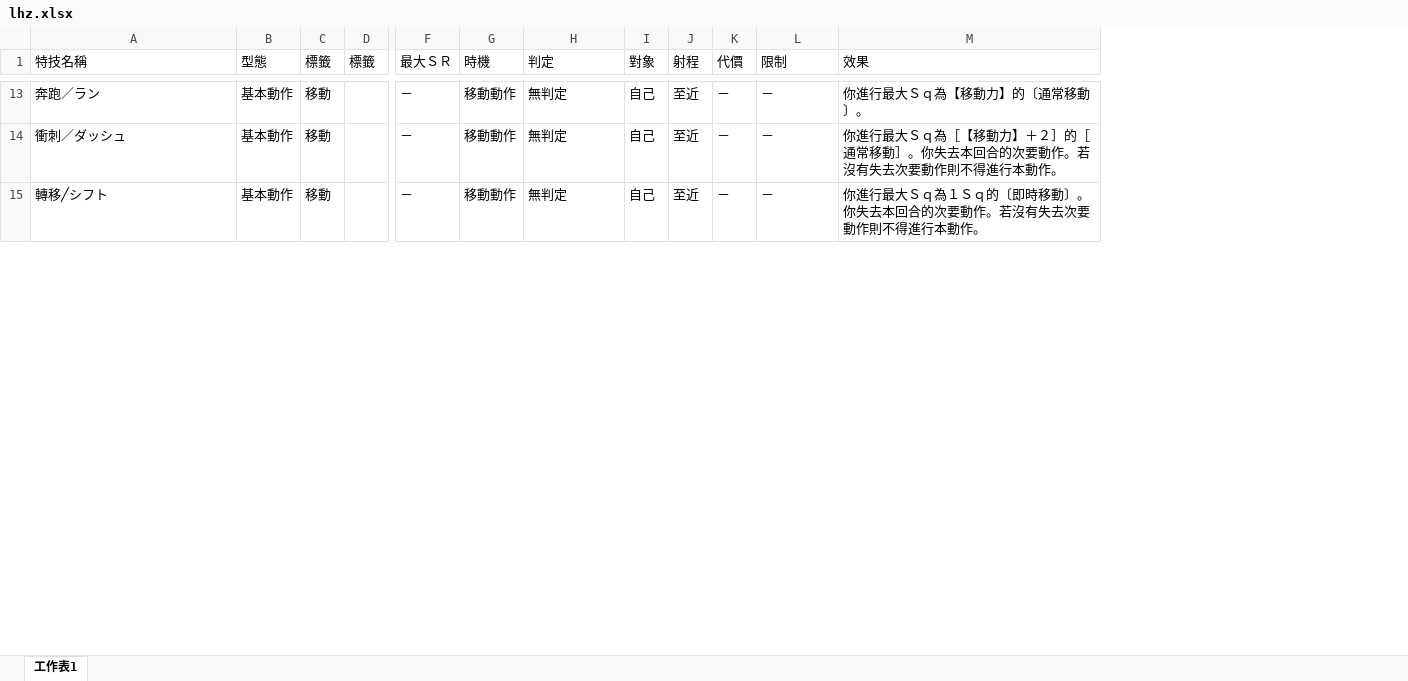
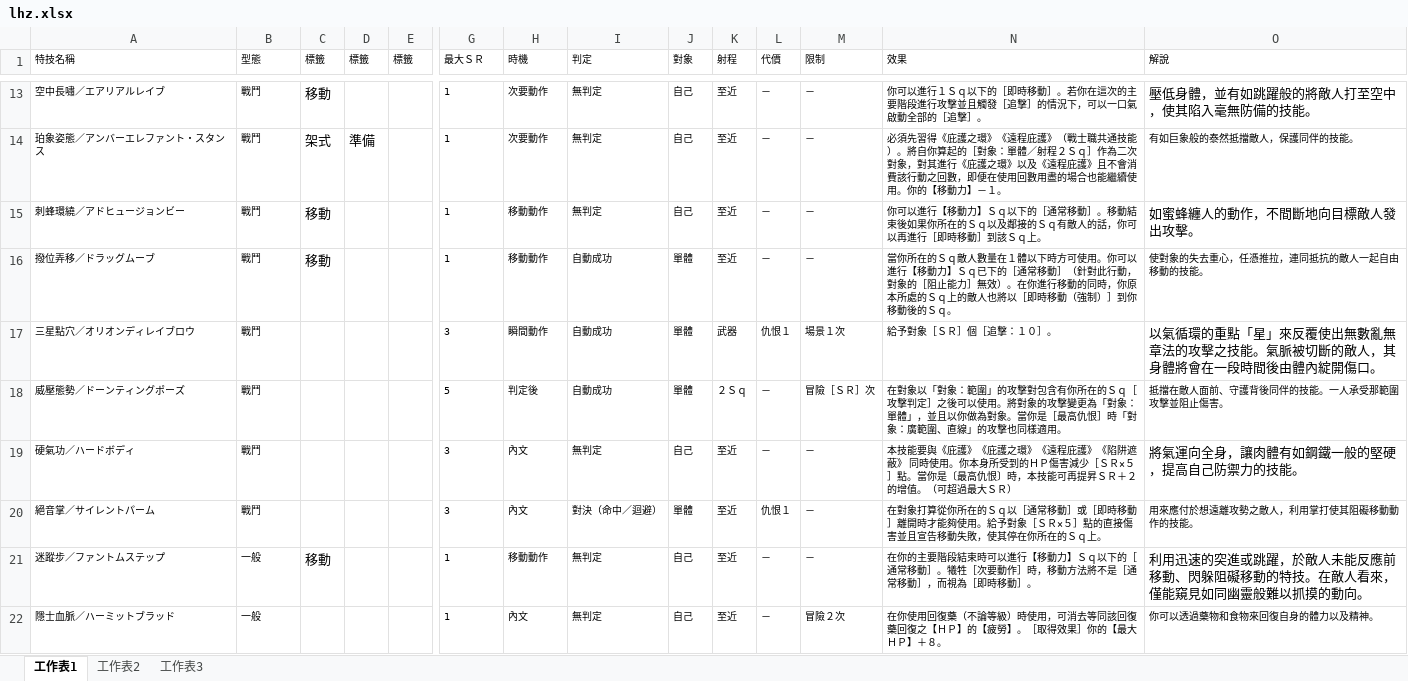
Before and after one commit to a951753abc/senya_online, an Excel workbook: public/upload/lhz.xlsx, sheet 工作表1, drawn as a sheet; only a part is shown, gaps mark what is left out; values as stored, in another font and other column widths than the file's, no borders; addresses are those after the commit; rows hold the shown columns only; the diff covers the shown part only; the diff names each change by its address in the sheet, - before the commit and + after, or states it on an @@ line.

```diff
--- a/public/upload/lhz.xlsx (sheet 工作表1)
+++ b/public/upload/lhz.xlsx (sheet 工作表1)
+sheet tab: 工作表2
+sheet tab: 工作表3
+column D (標籤), empty
+column O (解說), row 13: 壓低身體，並有如跳躍般的將敵人打至空中，使其陷入毫無防備的技能。; row 15: 如蜜蜂纏人的動作，不間斷地向目標敵人發出攻擊。; row 21: 利用迅速的突進或跳躍，於敵人未能反應前移動、閃躲阻礙移動的特技。在敵人看來，僅能窺見如同幽靈般難以抓摸的動向。
@@ A1:C1 text size: smaller @@
@@ E1:N1 text size: smaller @@
-A13 (特技名稱): 奔跑／ラン
+A13 (特技名稱): 空中長嘯／エアリアルレイブ
@@ A13:B13 text size: smaller @@
-B13 (型態): 基本動作
+B13 (型態): 戰鬥
-G13 (最大ＳＲ): －
+G13 (最大ＳＲ): 1
@@ G13:N13 text size: smaller @@
-H13 (時機): 移動動作
+H13 (時機): 次要動作
-N13 (效果): 你進行最大Ｓｑ為【移動力】的〔通常移動〕。
+N13 (效果): 你可以進行１Ｓｑ以下的［即時移動］。若你在這次的主要階段進行攻擊並且觸發［追擊］的情況下，可以一口氣啟動全部的［追擊］。
+row 14: 珀象姿態／アンバーエレファント・スタンス | 戰鬥 | 架式 | 準備 |  | 1 | 次要動作 | 無判定 | 自己 | 至近 | － | － | 必須先習得《庇護之環》《遠程庇護》（戰士職共通技能）。將自你算起的［對象：單體／射程２Ｓｑ］作為二次對象，對其進行《庇護之環》以及《遠程庇護》且不會消費該行動之回數，即便在使用回數用盡的場合也能繼續使用。你的【移動力】－１。 | 有如巨象般的泰然抵擋敵人，保護同伴的技能。
-A15 (特技名稱): 衝刺／ダッシュ
+A15 (特技名稱): 刺蜂環繞／アドヒュージョンビー
@@ A15:B15 text size: smaller @@
-B15 (型態): 基本動作
+B15 (型態): 戰鬥
-G15 (最大ＳＲ): －
+G15 (最大ＳＲ): 1
@@ G15:N15 text size: smaller @@
-N15 (效果): 你進行最大Ｓｑ為［【移動力】＋２］的［通常移動］。你失去本回合的次要動作。若沒有失去次要動作則不得進行本動作。
+N15 (效果): 你可以進行【移動力】Ｓｑ以下的［通常移動］。移動結束後如果你所在的Ｓｑ以及鄰接的Ｓｑ有敵人的話，你可以再進行［即時移動］到該Ｓｑ上。
+row 16: 撥位弄移／ドラッグムーブ | 戰鬥 | 移動 |  |  | 1 | 移動動作 | 自動成功 | 單體 | 至近 | － | － | 當你所在的Ｓｑ敵人數量在１體以下時方可使用。你可以進行【移動力】Ｓｑ已下的［通常移動］（針對此行動，對象的［阻止能力］無效）。在你進行移動的同時，你原本所處的Ｓｑ上的敵人也將以［即時移動（強制）］到你移動後的Ｓｑ。 | 使對象的失去重心，任憑推拉，連同抵抗的敵人一起自由移動的技能。
+row 17: 三星點穴／オリオンディレイブロウ | 戰鬥 |  |  |  | 3 | 瞬間動作 | 自動成功 | 單體 | 武器 | 仇恨１ | 場景１次 | 給予對象［ＳＲ］個［追擊：１０］。 | 以氣循環的重點「星」來反覆使出無數亂無章法的攻擊之技能。氣脈被切斷的敵人，其身體將會在一段時間後由體內綻開傷口。
+row 18: 威壓態勢／ドーンティングポーズ | 戰鬥 |  |  |  | 5 | 判定後 | 自動成功 | 單體 | ２Ｓｑ | － | 冒險［ＳＲ］次 | 在對象以「對象：範圍」的攻擊對包含有你所在的Ｓｑ［攻擊判定］之後可以使用。將對象的攻擊變更為「對象：單體」，並且以你做為對象。當你是［最高仇恨］時「對象：廣範圍、直線」的攻擊也同樣適用。 | 抵擋在敵人面前、守護背後同伴的技能。一人承受那範圍攻擊並阻止傷害。
+row 19: 硬氣功／ハードボディ | 戰鬥 |  |  |  | 3 | 內文 | 無判定 | 自己 | 至近 | － | － | 本技能要與《庇護》《庇護之環》《遠程庇護》《陷阱遮蔽》 同時使用。你本身所受到的ＨＰ傷害減少［ＳＲ×５］點。當你是〔最高仇恨〕時，本技能可再提昇ＳＲ＋２的增值。（可超過最大ＳＲ） | 將氣運向全身，讓肉體有如鋼鐵一般的堅硬，提高自己防禦力的技能。
+row 20: 絕音掌／サイレントパーム | 戰鬥 |  |  |  | 3 | 內文 | 對決（命中／迴避） | 單體 | 至近 | 仇恨１ | － | 在對象打算從你所在的Ｓｑ以［通常移動］或［即時移動］離開時才能夠使用。給予對象［ＳＲ×５］點的直接傷害並且宣告移動失敗，使其停在你所在的Ｓｑ上。 | 用來應付於想遠離攻勢之敵人，利用掌打使其阻礙移動動作的技能。
-A21 (特技名稱): 轉移╱シフト
+A21 (特技名稱): 迷蹤步／ファントムステップ
@@ A21:B21 text size: smaller @@
-B21 (型態): 基本動作
+B21 (型態): 一般
-G21 (最大ＳＲ): －
+G21 (最大ＳＲ): 1
@@ G21:N21 text size: smaller @@
-N21 (效果): 你進行最大Ｓｑ為１Ｓｑ的〔即時移動〕。你失去本回合的次要動作。若沒有失去次要動作則不得進行本動作。
+N21 (效果): 在你的主要階段結束時可以進行【移動力】Ｓｑ以下的［通常移動］。犧牲［次要動作］時，移動方法將不是［通常移動］，而視為［即時移動］。
+row 22: 隱士血脈／ハーミットブラッド | 一般 |  |  |  | 1 | 內文 | 無判定 | 自己 | 至近 | － | 冒險２次 | 在你使用回復藥（不論等級）時使用，可消去等同該回復藥回復之【ＨＰ】的【疲勞】。［取得效果］你的【最大ＨＰ】＋８。 | 你可以透過藥物和食物來回復自身的體力以及精神。
```
Also changed, not shown: 11 added rows, 11 removed rows, 11 edited cells and cell formats elsewhere in this sheet, 6 other files.
